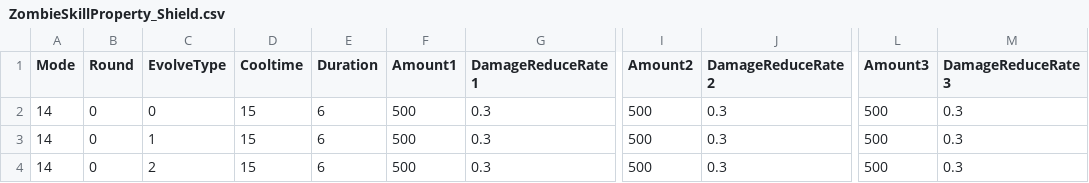
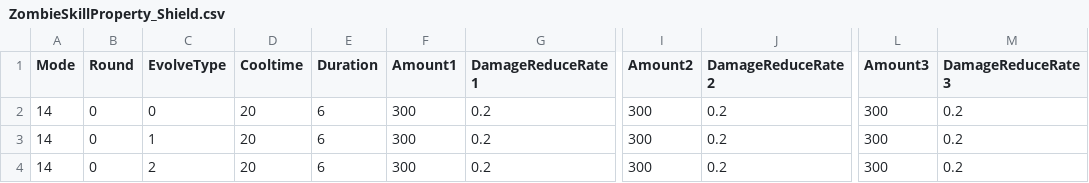
Before and after one commit to ElSerbe/Counter-Strike-Nexon-Offline-Revived, a CSV file: mod/tools/botassist/tables/resource/zombi/ZombieSkillProperty_Dedi/ZombieSkillProperty_Shield.csv, drawn as a sheet; only a part is shown, gaps mark what is left out; the diff names each change by its address in the sheet, - before the commit and + after, or states it on an @@ line.

```diff
--- a/mod/tools/botassist/tables/resource/zombi/ZombieSkillProperty_Dedi/ZombieSkillProperty_Shield.csv
+++ b/mod/tools/botassist/tables/resource/zombi/ZombieSkillProperty_Dedi/ZombieSkillProperty_Shield.csv
-D2:D4 (Cooltime): 15
+D2:D4 (Cooltime): 20
-F2:F4 (Amount1): 500
+F2:F4 (Amount1): 300
-G2:G4 (DamageReduceRate1): 0.3
+G2:G4 (DamageReduceRate1): 0.2
-I2:I4 (Amount2): 500
+I2:I4 (Amount2): 300
-J2:J4 (DamageReduceRate2): 0.3
+J2:J4 (DamageReduceRate2): 0.2
-L2:L4 (Amount3): 500
+L2:L4 (Amount3): 300
-M2:M4 (DamageReduceRate3): 0.3
+M2:M4 (DamageReduceRate3): 0.2
```
Also changed, not shown: mod/tools/botassist/tables/resource/zombi/ZombieSkillProperty_Dedi/ZombieSkillProperty_Revival.csv, mod/tools/botassist/tables/resource/zombi/ZombieSkillProperty_Dedi/ZombieSkillProperty_VoodooHeal.csv, 9 other files.
